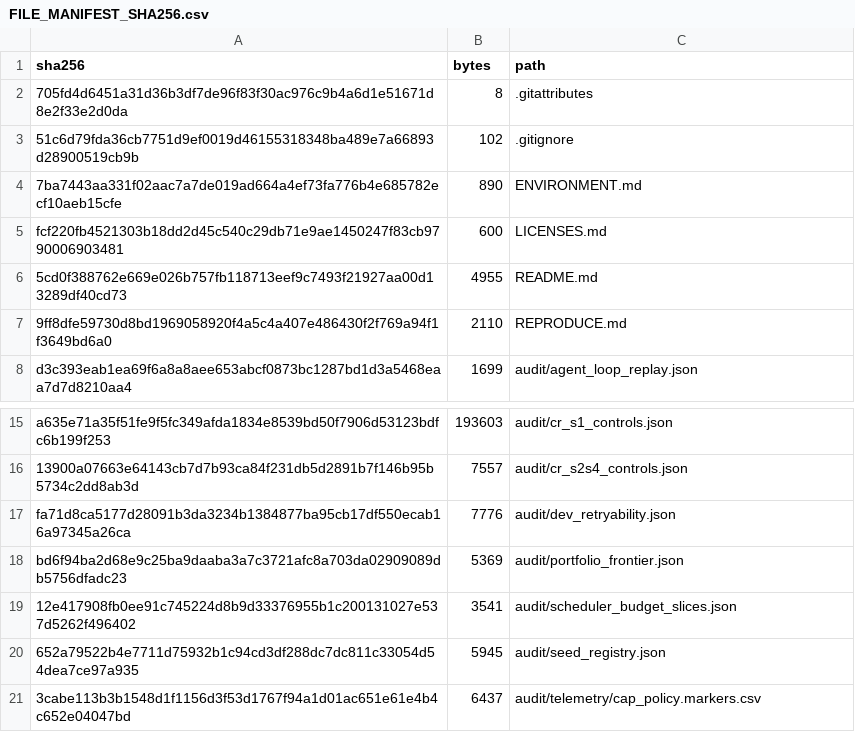
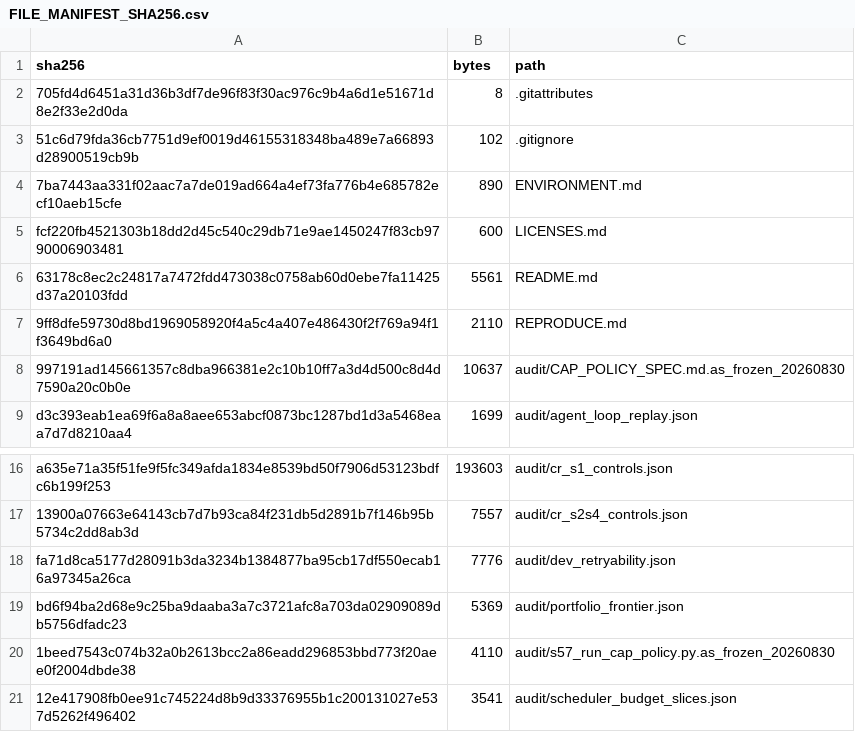
Before and after one commit to areyareddy/failure-signals-control-state, a CSV file: FILE_MANIFEST_SHA256.csv, drawn as a sheet; only a part is shown, gaps mark what is left out; the shorter side is filled out with more unchanged rows; the diff covers the shown part only.

Commit message:
Fact-check fixes; ship frozen S4 prompts and pre-amendment copies; official workshop footer

```diff
--- a/FILE_MANIFEST_SHA256.csv
+++ b/FILE_MANIFEST_SHA256.csv
@@ -5,4 +5,5 @@ sha256,bytes,path
 fcf220fb4521303b18dd2d45c540c29db71e9ae1450247f83cb9790006903481,600,LICENSES.md
-5cd0f388762e669e026b757fb118713eef9c7493f21927aa00d13289df40cd73,4955,README.md
+63178c8ec2c24817a7472fdd473038c0758ab60d0ebe7fa11425d37a20103fdd,5561,README.md
 9ff8dfe59730d8bd1969058920f4a5c4a407e486430f2f769a94f1f3649bd6a0,2110,REPRODUCE.md
+997191ad145661357c8dba966381e2c10b10ff7a3d4d500c8d4d7590a20c0b0e,10637,audit/CAP_POLICY_SPEC.md.as_frozen_20260830
 d3c393eab1ea69f6a8a8aee653abcf0873bc1287bd1d3a5468eaa7d7d8210aa4,1699,audit/agent_loop_replay.json
@@ -18,2 +19,3 @@ fa71d8ca5177d28091b3da3234b1384877ba95cb17df550ecab16a97345a26ca,7776,audit/dev_
 bd6f94ba2d68e9c25ba9daaba3a7c3721afc8a703da02909089db5756dfadc23,5369,audit/portfolio_frontier.json
+1beed7543c074b32a0b2613bcc2a86eadd296853bbd773f20aee0f2004dbde38,4110,audit/s57_run_cap_policy.py.as_frozen_20260830
 12e417908fb0ee91c745224d8b9d33376955b1c200131027e537d5262f496402,3541,audit/scheduler_budget_slices.json
```
Also changed, not shown: 8 added rows, 7 removed rows and 1 edited cell elsewhere in this file, 12 other files.
